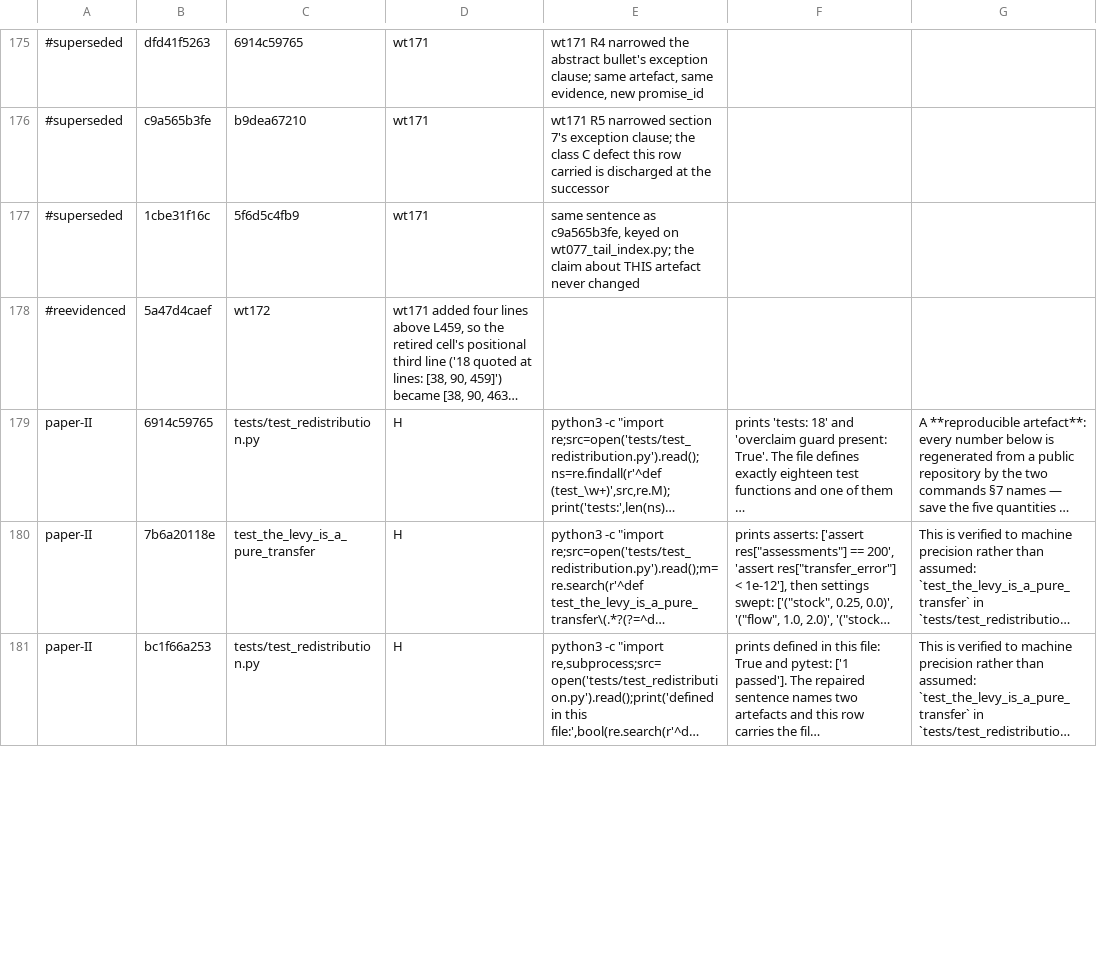
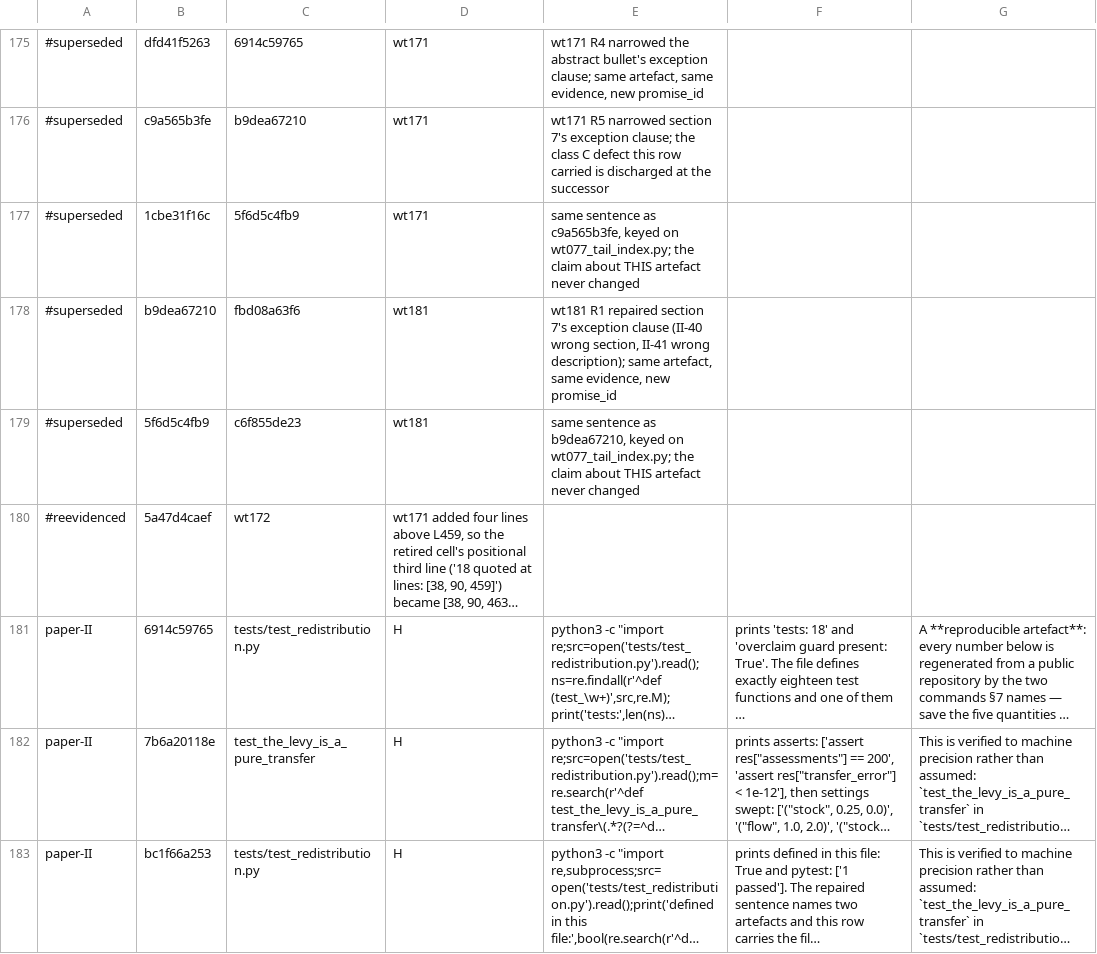
Before and after one commit to jasoncbraatz/wealth-tensor, a TSV file: docs/promises-adjudicated.tsv, drawn as a sheet; only a part is shown, gaps mark what is left out; long unchanged cells end in …; the diff covers the shown part only; the diff names each change by its address in the sheet, - before the commit and + after, or states it on an @@ line.

```diff
--- a/docs/promises-adjudicated.tsv
+++ b/docs/promises-adjudicated.tsv
+row 178: #superseded | b9dea67210 | fbd08a63f6 | wt181 | wt181 R1 repaired section 7's exception clause (II-40 wrong section, II-41 wrong description); same artefact, same evidence, new promise_id
+row 179: #superseded | 5f6d5c4fb9 | c6f855de23 | wt181 | same sentence as b9dea67210, keyed on wt077_tail_index.py; the claim about THIS artefact never changed
```
Also changed, not shown: 1 added row and 6 edited cells elsewhere in this file, docs/p7-passes.tsv, 4 other files.
